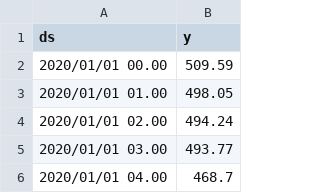
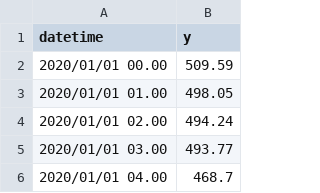
Before and after one commit to Alfito787/TAperamalan, a CSV file: DataPeramalan.csv, drawn as a sheet; only a part is shown.

Commit message:
Update DataPeramalan.csv

```diff
--- a/DataPeramalan.csv
+++ b/DataPeramalan.csv
@@ -1,2 +1,2 @@
-"ds","y"
+"datetime","y"
 2020/01/01 00.00,509.59
```
